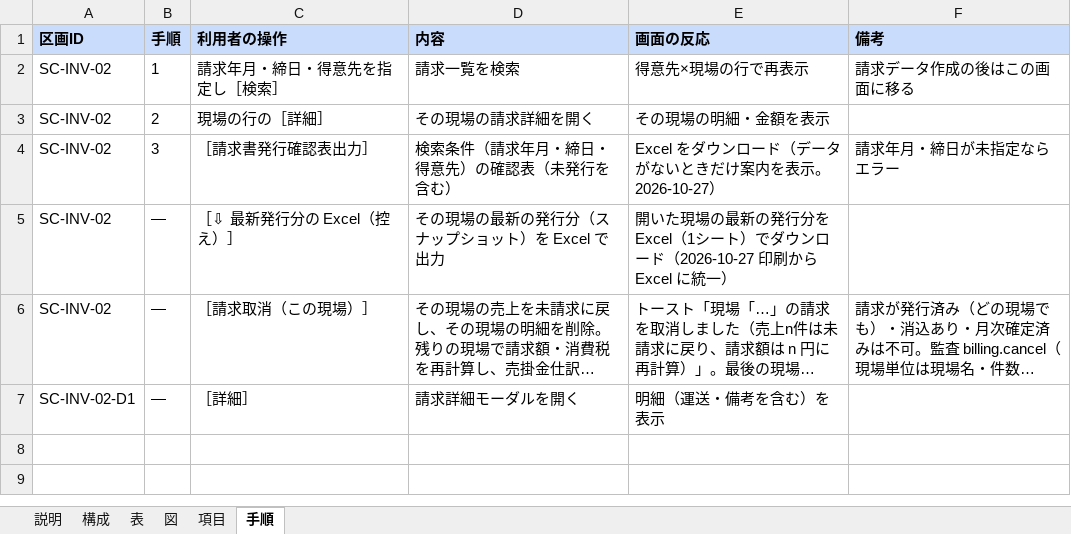
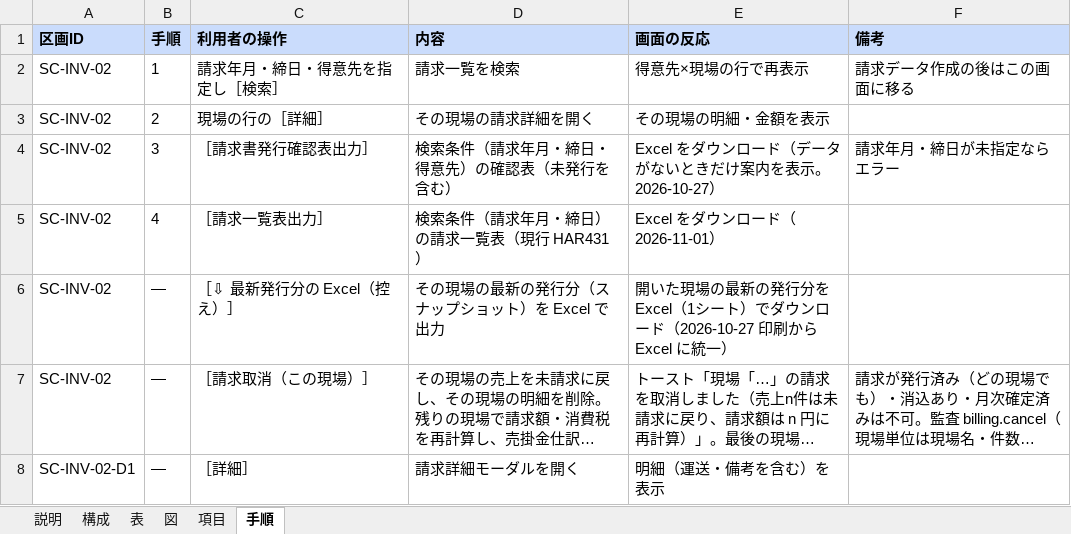
Before and after one commit to gitHs-ops/newPrjt01, an Excel workbook: seikyu-web/tools/sdgen/補足入力/SC-INV-02.xlsx, sheet 手順, drawn as a sheet; long unchanged cells end in …; values as stored, in another font and other column widths than the file's, no borders; the diff names each change by its address in the sheet, - before the commit and + after, or states it on an @@ line.

```diff
--- a/seikyu-web/tools/sdgen/補足入力/SC-INV-02.xlsx (sheet 手順)
+++ b/seikyu-web/tools/sdgen/補足入力/SC-INV-02.xlsx (sheet 手順)
+row 5: SC-INV-02 | 4 | ［請求一覧表出力］ | 検索条件（請求年月・締日）の請求一覧表（現行 HAR431） | Excel をダウンロード（2026-11-01）
```
Also changed, not shown: sheet 表, sheet 図, sheet 構成, seikyu-web/tools/sdgen/補足入力/SC-RPT-04.xlsx, seikyu-web/tools/sdgen/補足入力/_共通.xlsx, 6 other files.
